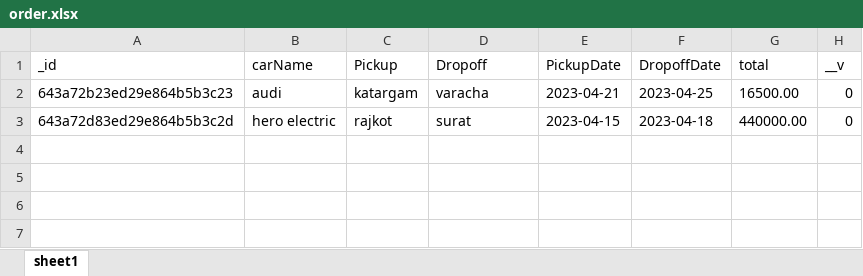
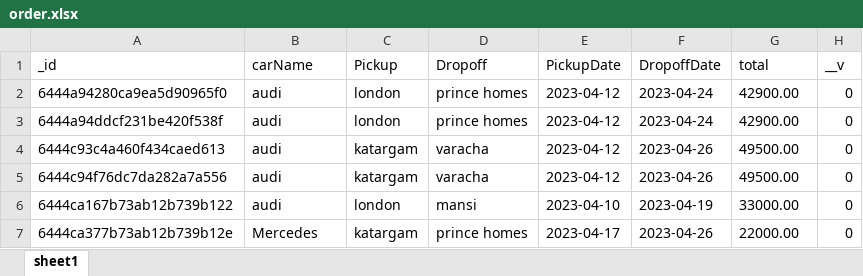
Before and after one commit to sasparaprince/car-rental, an Excel workbook: mernbackend/src/upload/order.xlsx, sheet sheet1, drawn as a sheet; values as stored, in another font and other column widths than the file's, no borders; removed rows and columns are numbered as before the commit, all else as after; the diff names each change by its address in the sheet, - before the commit and + after, or states it on an @@ line.

```diff
--- a/mernbackend/src/upload/order.xlsx (sheet sheet1)
+++ b/mernbackend/src/upload/order.xlsx (sheet sheet1)
+row 2: 6444a94280ca9ea5d90965f0 | audi | london | prince homes | 2023-04-12 | 2023-04-24 | 42900.00 | 0
+row 3: 6444a94ddcf231be420f538f | audi | london | prince homes | 2023-04-12 | 2023-04-24 | 42900.00 | 0
+row 4: 6444c93c4a460f434caed613 | audi | katargam | varacha | 2023-04-12 | 2023-04-26 | 49500.00 | 0
-A5 (_id): 643a72b23ed29e864b5b3c23
+A5 (_id): 6444c94f76dc7da282a7a556
-E5 (PickupDate): 2023-04-21
+E5 (PickupDate): 2023-04-12
-F5 (DropoffDate): 2023-04-25
+F5 (DropoffDate): 2023-04-26
-G5 (total): 16500.00
+G5 (total): 49500.00
-row 3: 643a72d83ed29e864b5b3c2d | hero electric | rajkot | surat | 2023-04-15 | 2023-04-18 | 440000.00 | 0
+row 6: 6444ca167b73ab12b739b122 | audi | london | mansi | 2023-04-10 | 2023-04-19 | 33000.00 | 0
+row 7: 6444ca377b73ab12b739b12e | Mercedes | katargam | prince homes | 2023-04-17 | 2023-04-26 | 22000.00 | 0
```
Also changed, not shown: 16 other files.
